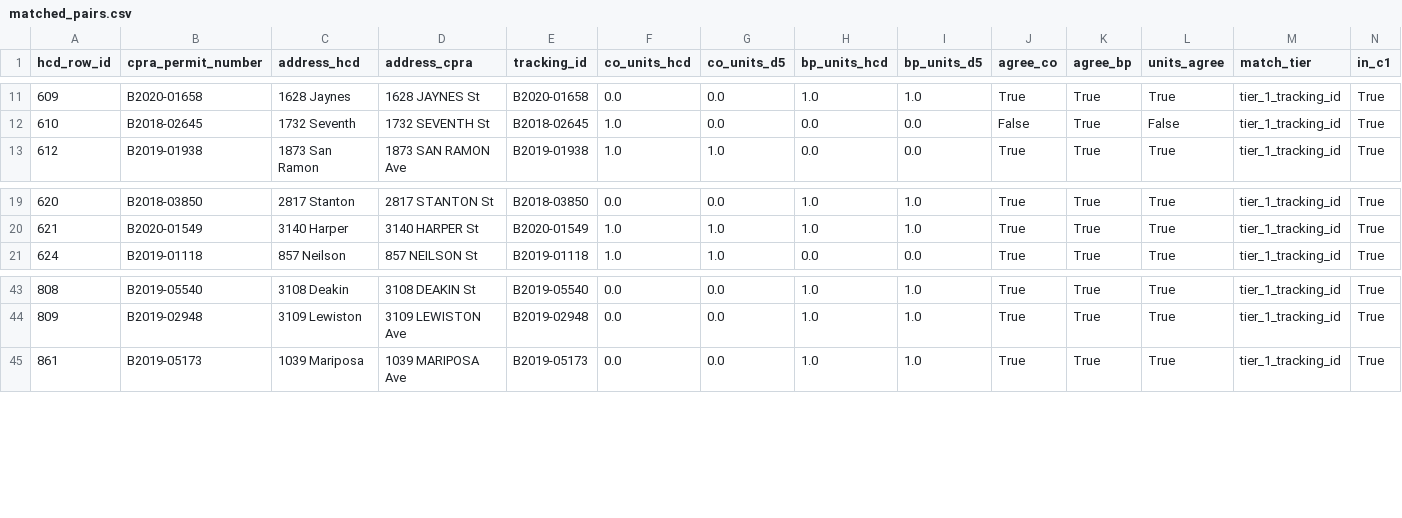
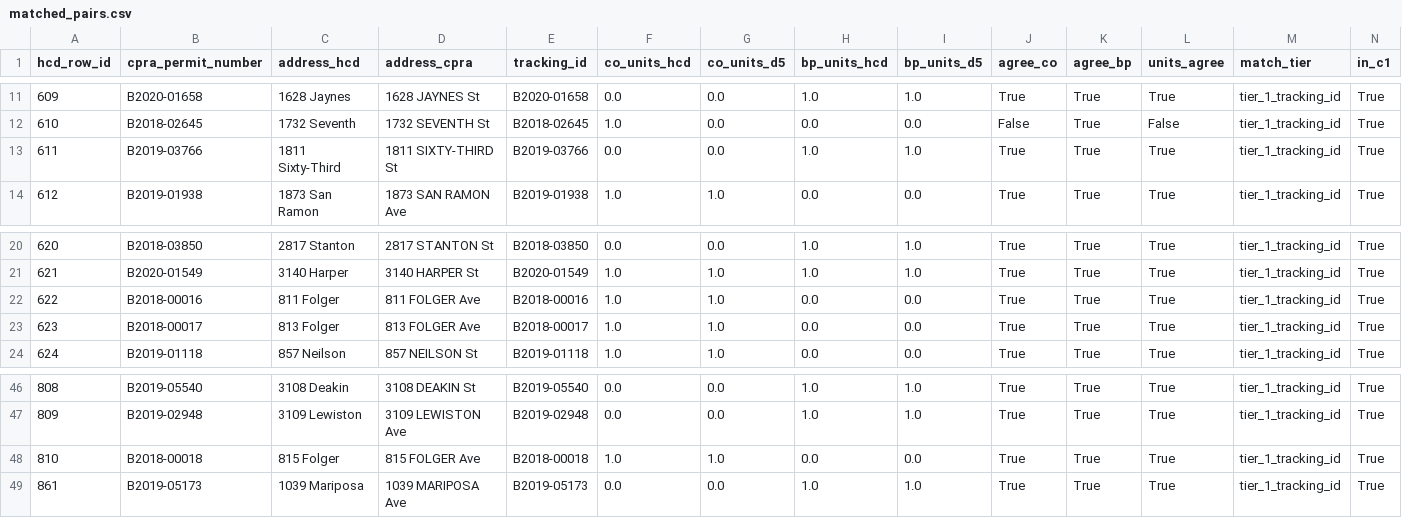
Before and after one commit to blockXblock/berkeley-housing-analysis, a CSV file: data/audit/cy2020_reconciliation/matched_pairs.csv, drawn as a sheet; only a part is shown, gaps mark what is left out; rows hold the shown columns only; the diff names each change by its address in the sheet, - before the commit and + after, or states it on an @@ line.

```diff
--- a/data/audit/cy2020_reconciliation/matched_pairs.csv
+++ b/data/audit/cy2020_reconciliation/matched_pairs.csv
+row 13: 611 | B2019-03766 | 1811 Sixty-Third | 1811 SIXTY-THIRD St | B2019-03766 | 0.0 | 0.0 | 1.0 | 1.0 | True | True | True | tier_1_tracking_id | True
+row 22: 622 | B2018-00016 | 811 Folger | 811 FOLGER Ave | B2018-00016 | 1.0 | 1.0 | 0.0 | 0.0 | True | True | True | tier_1_tracking_id | True
+row 23: 623 | B2018-00017 | 813 Folger | 813 FOLGER Ave | B2018-00017 | 1.0 | 1.0 | 0.0 | 0.0 | True | True | True | tier_1_tracking_id | True
+row 48: 810 | B2018-00018 | 815 Folger | 815 FOLGER Ave | B2018-00018 | 1.0 | 1.0 | 0.0 | 0.0 | True | True | True | tier_1_tracking_id | True
```
Also changed, not shown: data/audit/cy2018_reconciliation/matched_pairs.csv, data/audit/cy2019_reconciliation/matched_pairs.csv, 15 other files.
